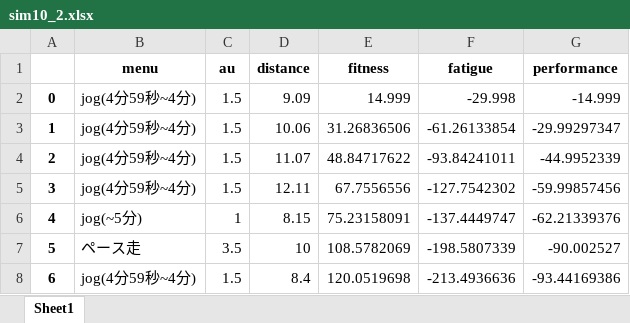
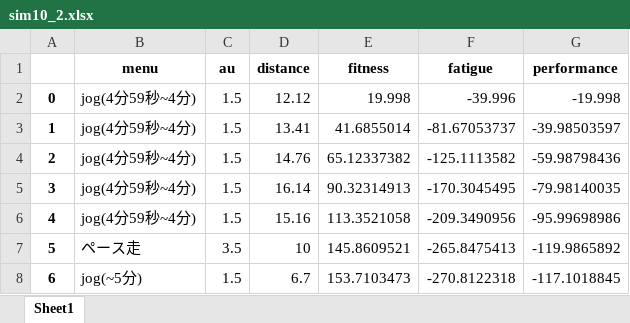
Before and after one commit to ShionTerunaga/simulation, an Excel workbook: sim10/sim10_2.xlsx, sheet Sheet1, drawn as a sheet; only a part is shown; values as stored, in another font and other column widths than the file's, no borders; the diff covers the shown part only; the diff names each change by its address in the sheet, - before the commit and + after, or states it on an @@ line.

```diff
--- a/sim10/sim10_2.xlsx (sheet Sheet1)
+++ b/sim10/sim10_2.xlsx (sheet Sheet1)
-D2 (distance): 9.09
+D2 (distance): 12.12
-E2 (fitness): 14.999
+E2 (fitness): 19.998
-F2 (fatigue): -29.998
+F2 (fatigue): -39.996
-G2 (performance): -14.999
+G2 (performance): -19.998
-D3 (distance): 10.06
+D3 (distance): 13.41
-E3 (fitness): 31.26836506
+E3 (fitness): 41.6855014
-F3 (fatigue): -61.26133854
+F3 (fatigue): -81.67053737
-G3 (performance): -29.99297347
+G3 (performance): -39.98503597
-D4 (distance): 11.07
+D4 (distance): 14.76
-E4 (fitness): 48.84717622
+E4 (fitness): 65.12337382
-F4 (fatigue): -93.84241011
+F4 (fatigue): -125.1113582
-G4 (performance): -44.9952339
+G4 (performance): -59.98798436
-D5 (distance): 12.11
+D5 (distance): 16.14
-E5 (fitness): 67.7556556
+E5 (fitness): 90.32314913
-F5 (fatigue): -127.7542302
+F5 (fatigue): -170.3045495
-G5 (performance): -59.99857456
+G5 (performance): -79.98140035
-B6 (menu): jog(~5分)
+B6 (menu): jog(4分59秒~4分)
-C6 (au): 1
+C6 (au): 1.5
-D6 (distance): 8.15
+D6 (distance): 15.16
-E6 (fitness): 75.23158091
+E6 (fitness): 113.3521058
-F6 (fatigue): -137.4449747
+F6 (fatigue): -209.3490956
-G6 (performance): -62.21339376
+G6 (performance): -95.99698986
-E7 (fitness): 108.5782069
+E7 (fitness): 145.8609521
-F7 (fatigue): -198.5807339
+F7 (fatigue): -265.8475413
-G7 (performance): -90.002527
+G7 (performance): -119.9865892
-B8 (menu): jog(4分59秒~4分)
+B8 (menu): jog(~5分)
-D8 (distance): 8.4
+D8 (distance): 6.7
-E8 (fitness): 120.0519698
+E8 (fitness): 153.7103473
-F8 (fatigue): -213.4936636
+F8 (fatigue): -270.8122318
-G8 (performance): -93.44169386
+G8 (performance): -117.1018845
```
Also changed, not shown: 27 edited cells elsewhere in this sheet, 4 other files.
